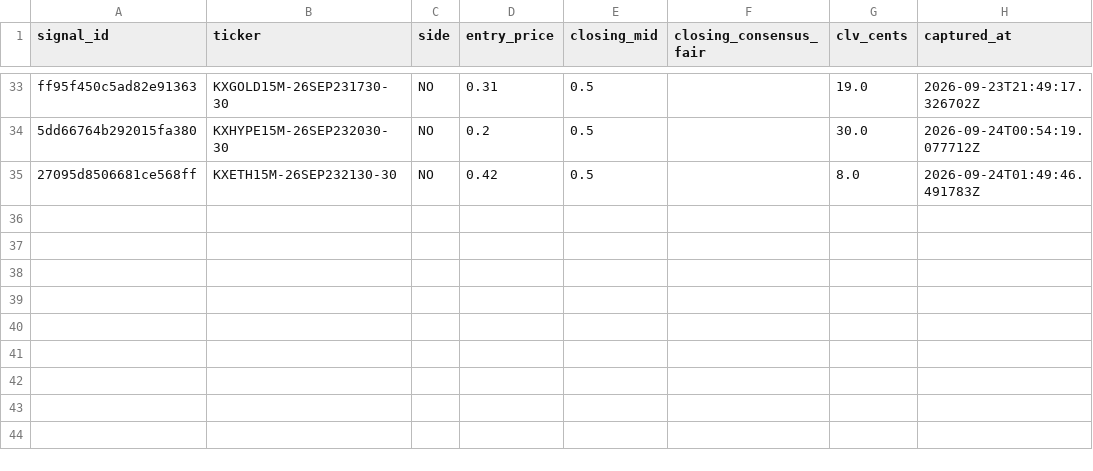
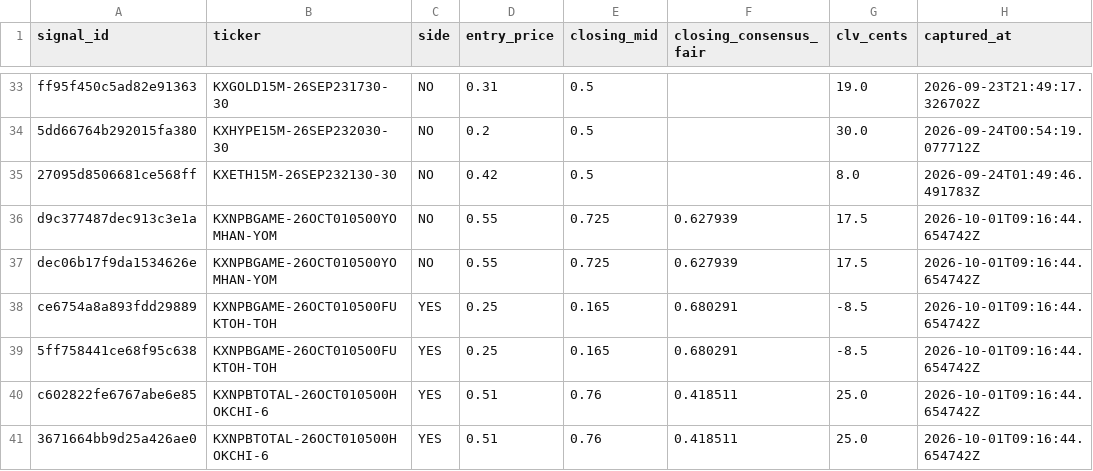
Before and after one commit to colebeasley10-glitch/pm-edge, a CSV file: pm_edge_clv_ledger.csv, drawn as a sheet; only a part is shown, gaps mark what is left out.

Commit message:
Update PM Edge audit ledgers [skip ci]

```diff
--- a/pm_edge_clv_ledger.csv
+++ b/pm_edge_clv_ledger.csv
@@ -35 +35,7 @@ ff95f450c5ad82e91363,KXGOLD15M-26SEP231730-30,NO,0.31,0.5,,19.0,2026-09-23T21:49
 27095d8506681ce568ff,KXETH15M-26SEP232130-30,NO,0.42,0.5,,8.0,2026-09-24T01:49:46.491783Z
+d9c377487dec913c3e1a,KXNPBGAME-26OCT010500YOMHAN-YOM,NO,0.55,0.725,0.627939,17.5,2026-10-01T09:16:44.654742Z
+dec06b17f9da1534626e,KXNPBGAME-26OCT010500YOMHAN-YOM,NO,0.55,0.725,0.627939,17.5,2026-10-01T09:16:44.654742Z
+ce6754a8a893fdd29889,KXNPBGAME-26OCT010500FUKTOH-TOH,YES,0.25,0.165,0.680291,-8.5,2026-10-01T09:16:44.654742Z
+5ff758441ce68f95c638,KXNPBGAME-26OCT010500FUKTOH-TOH,YES,0.25,0.165,0.680291,-8.5,2026-10-01T09:16:44.654742Z
+c602822fe6767abe6e85,KXNPBTOTAL-26OCT010500HOKCHI-6,YES,0.51,0.76,0.418511,25.0,2026-10-01T09:16:44.654742Z
+3671664bb9d25a426ae0,KXNPBTOTAL-26OCT010500HOKCHI-6,YES,0.51,0.76,0.418511,25.0,2026-10-01T09:16:44.654742Z
```
Also changed, not shown: 2 other files.
